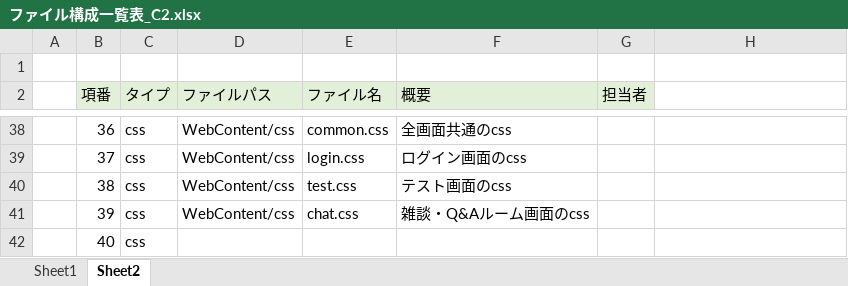
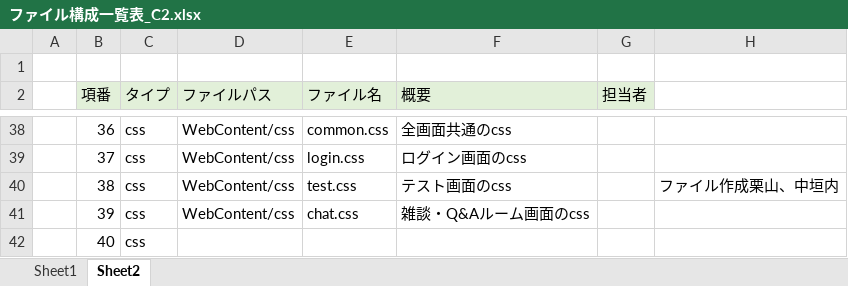
Before and after one commit to DOJO-2021/C-2, an Excel workbook: documents/ファイル構成一覧表_C2.xlsx, sheet Sheet2, drawn as a sheet; only a part is shown, gaps mark what is left out; values as stored, in another font and other column widths than the file's, no borders; the diff covers the shown part only; the diff names each change by its address in the sheet, - before the commit and + after, or states it on an @@ line.

```diff
--- a/documents/ファイル構成一覧表_C2.xlsx (sheet Sheet2)
+++ b/documents/ファイル構成一覧表_C2.xlsx (sheet Sheet2)
-H40: (empty)
+H40: ファイル作成栗山、中垣内
```
Also changed, not shown: 22 edited cells elsewhere in this sheet.
